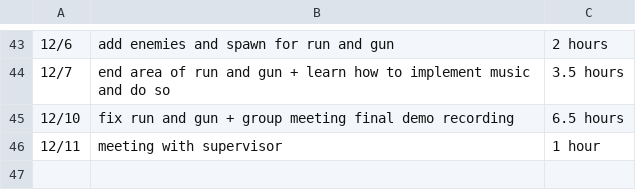
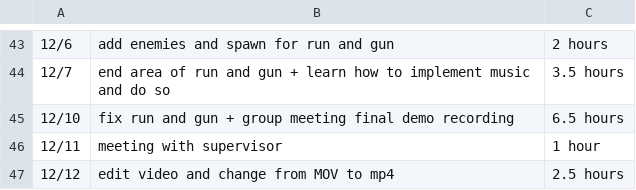
Before and after one commit to Kazuto1120/chocohippo, a CSV file: TimeLog_AndrewGil - Sheet1.csv, drawn as a sheet; only a part is shown, gaps mark what is left out; the diff names each change by its address in the sheet, - before the commit and + after, or states it on an @@ line.

Commit message:
Update TimeLog_AndrewGil - Sheet1.csv

```diff
--- a/TimeLog_AndrewGil - Sheet1.csv
+++ b/TimeLog_AndrewGil - Sheet1.csv
+row 47: 12/12 | edit video and change from MOV to mp4 | 2.5 hours
```
